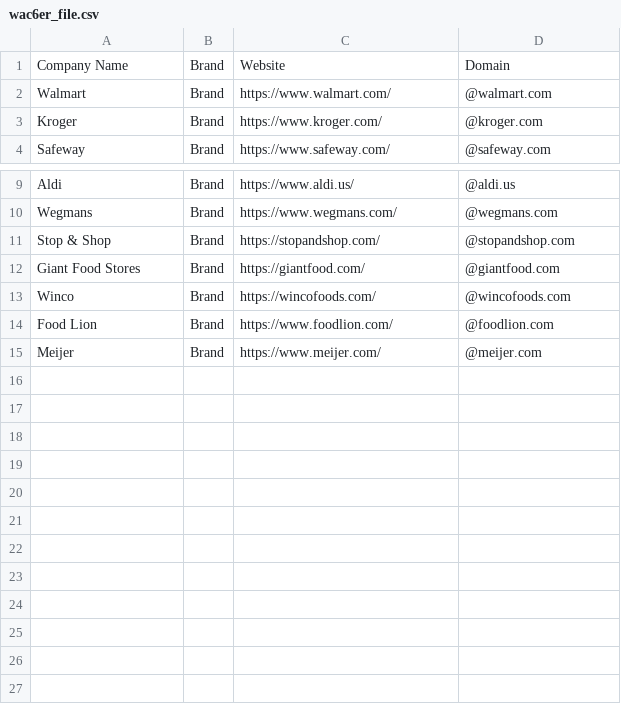
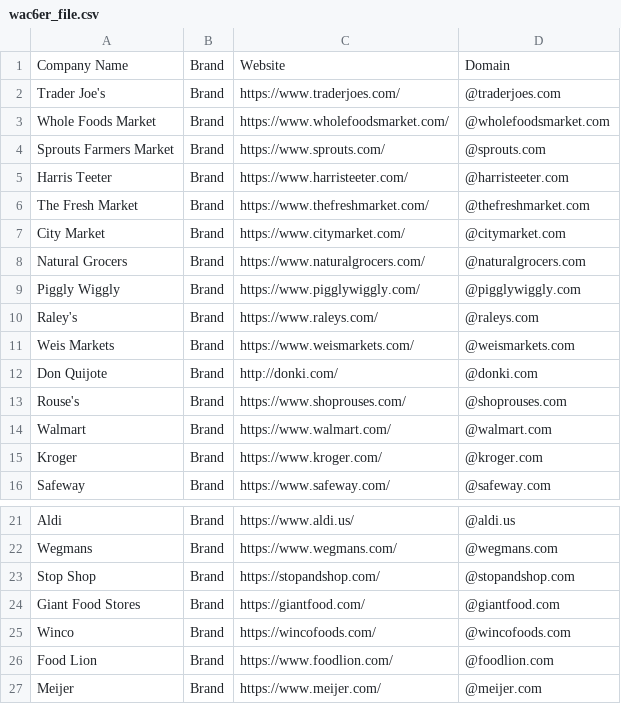
Before and after one commit to will-carrington/inconsistent_contacts, a CSV file: wac6er_file.csv, drawn as a sheet; only a part is shown, gaps mark what is left out.

Commit message:
Update file via API

```diff
--- a/wac6er_file.csv
+++ b/wac6er_file.csv
@@ -1,2 +1,14 @@
 Company Name,Brand,Website,Domain
+Trader Joe's, Brand, https://www.traderjoes.com/,@traderjoes.com
+Whole Foods Market, Brand, https://www.wholefoodsmarket.com/,@wholefoodsmarket.com
+Sprouts Farmers Market, Brand, https://www.sprouts.com/,@sprouts.com
+Harris Teeter, Brand, https://www.harristeeter.com/,@harristeeter.com
+The Fresh Market, Brand, https://www.thefreshmarket.com/,@thefreshmarket.com
+City Market, Brand, https://www.citymarket.com/,@citymarket.com
+Natural Grocers, Brand, https://www.naturalgrocers.com/,@naturalgrocers.com
+Piggly Wiggly, Brand, https://www.pigglywiggly.com/,@pigglywiggly.com
+Raley's, Brand, https://www.raleys.com/,@raleys.com
+Weis Markets, Brand, https://www.weismarkets.com/,@weismarkets.com
+Don Quijote, Brand, http://donki.com/,@donki.com
+Rouse's, Brand, https://www.shoprouses.com/,@shoprouses.com
 Walmart, Brand, https://www.walmart.com/,@walmart.com
@@ -10,3 +22,3 @@ Aldi, Brand, https://www.aldi.us/,@aldi.us
 Wegmans, Brand, https://www.wegmans.com/,@wegmans.com
-Stop & Shop, Brand, https://stopandshop.com/,@stopandshop.com
+Stop  Shop, Brand, https://stopandshop.com/,@stopandshop.com
 Giant Food Stores, Brand, https://giantfood.com/,@giantfood.com
```
